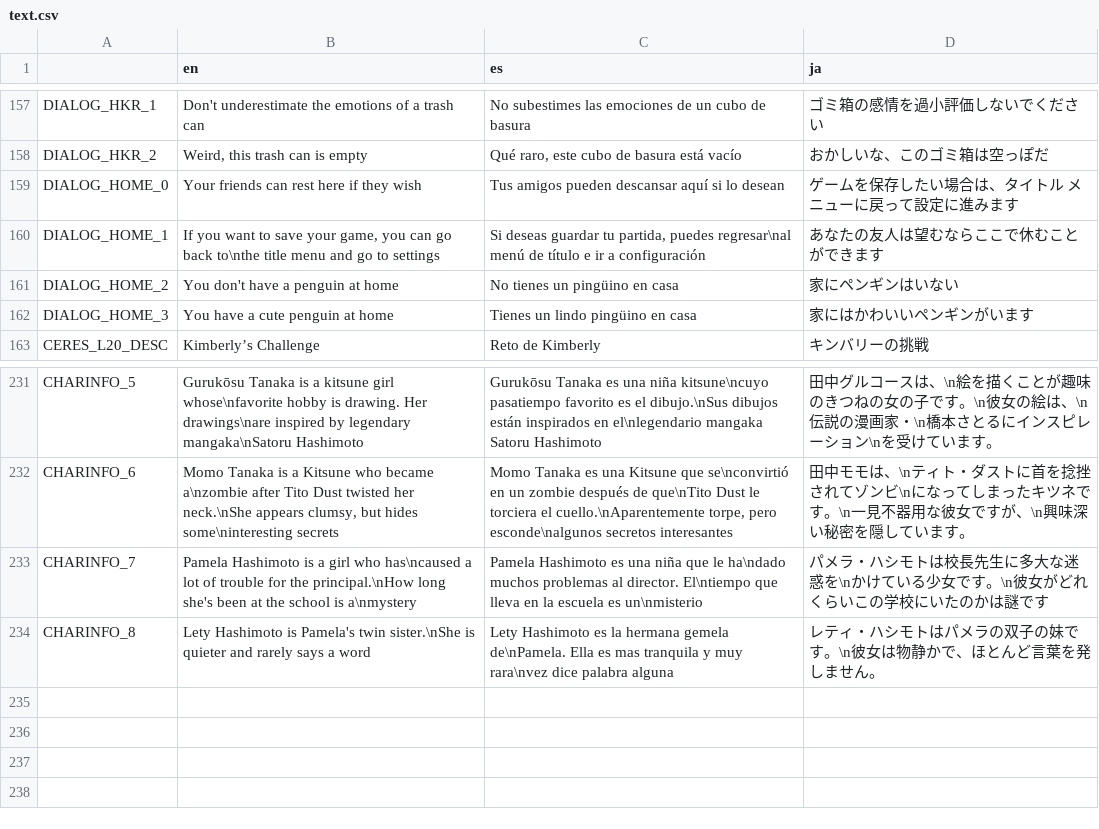
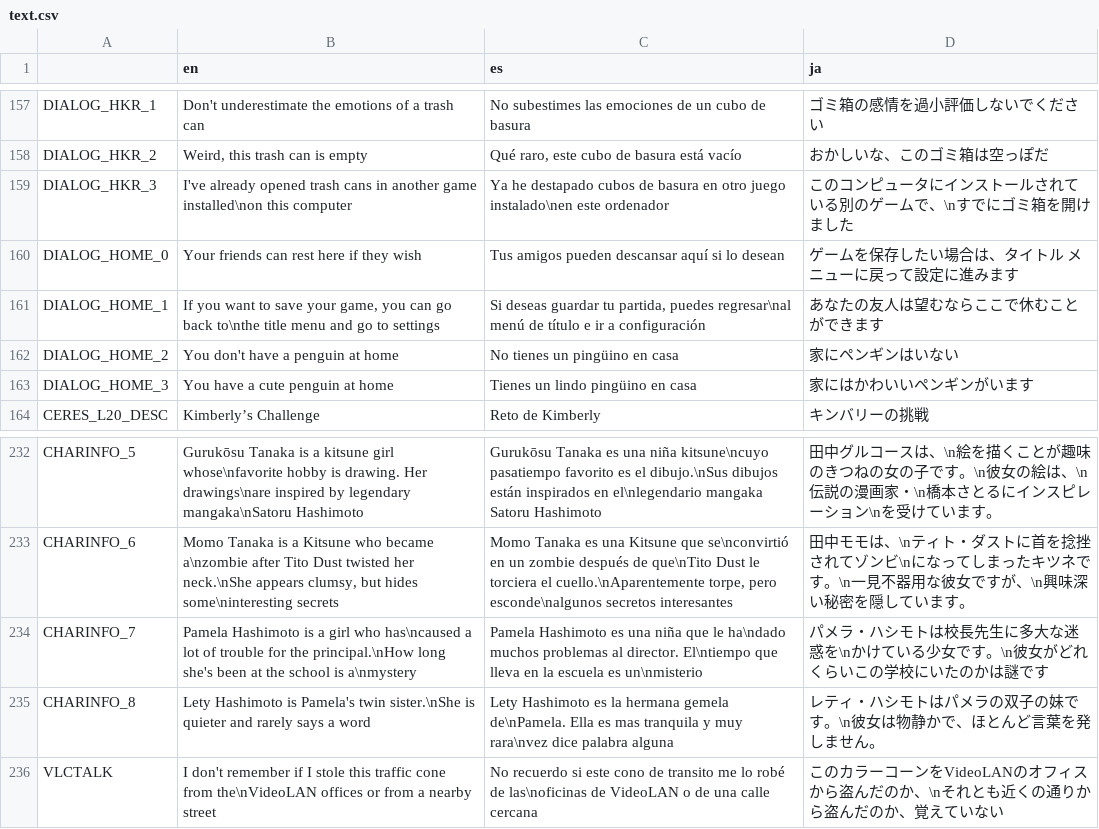
Before and after one commit to asgardius/midori-school, a CSV file: text.csv, drawn as a sheet; only a part is shown, gaps mark what is left out.

```diff
--- a/text.csv
+++ b/text.csv
@@ -158,2 +158,3 @@ DIALOG_HKR_1;Don't underestimate the emotions of a trash can;No subestimes las e
 DIALOG_HKR_2;Weird, this trash can is empty;Qué raro, este cubo de basura está vacío;おかしいな、このゴミ箱は空っぽだ
+DIALOG_HKR_3;I've already opened trash cans in another game installed\non this computer;Ya he destapado cubos de basura en otro juego instalado\nen este ordenador;このコンピュータにインストールされている別のゲームで、\nすでにゴミ箱を開けました
 DIALOG_HOME_0;Your friends can rest here if they wish;Tus amigos pueden descansar aquí si lo desean;ゲームを保存したい場合は、タイトル メニューに戻って設定に進みます
@@ -234 +235,2 @@ CHARINFO_7;Pamela Hashimoto is a girl who has\ncaused a lot of trouble for the p
 CHARINFO_8;Lety Hashimoto is Pamela's twin sister.\nShe is quieter and rarely says a word;Lety Hashimoto es la hermana gemela de\nPamela. Ella es mas tranquila y muy rara\nvez dice palabra alguna;レティ・ハシモトはパメラの双子の妹です。\n彼女は物静かで、ほとんど言葉を発しません。
+VLCTALK;I don't remember if I stole this traffic cone from the\nVideoLAN offices or from a nearby street;No recuerdo si este cono de transito me lo robé de las\noficinas de VideoLAN o de una calle cercana;このカラーコーンをVideoLANのオフィスから盗んだのか、\nそれとも近くの通りから盗んだのか、覚えていない
```
Also changed, not shown: 6 other files.
